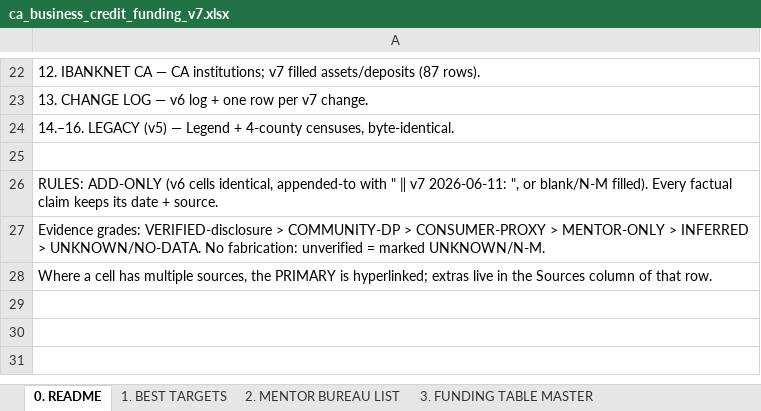
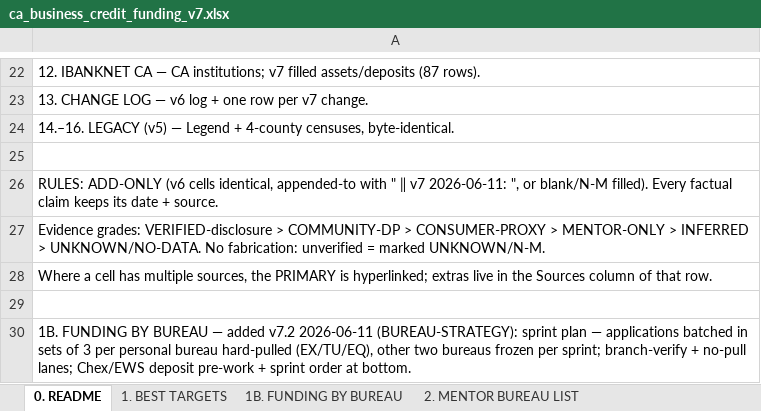
Before and after one commit to Awake999/awake, an Excel workbook: research/v7/deliverables/ca_business_credit_funding_v7.xlsx, sheet 0. README, drawn as a sheet; only a part is shown, gaps mark what is left out; values as stored, in another font and other column widths than the file's, no borders; the diff names each change by its address in the sheet, - before the commit and + after, or states it on an @@ line.

```diff
--- a/research/v7/deliverables/ca_business_credit_funding_v7.xlsx (sheet 0. README)
+++ b/research/v7/deliverables/ca_business_credit_funding_v7.xlsx (sheet 0. README)
+sheet tab: 1B. FUNDING BY BUREAU
+row 29: (empty)
+row 30: 1B. FUNDING BY BUREAU — added v7.2 2026-06-11 (BUREAU-STRATEGY): sprint plan — applications batched in sets of 3 per personal bureau hard-pulled (EX/TU/EQ), other two bureaus frozen per sprint; branch-verify + no-pull lanes; Chex/EWS deposit pre-work + sprint order at bottom.
```
Also changed, not shown: sheet 13. CHANGE LOG, 1 other file.
